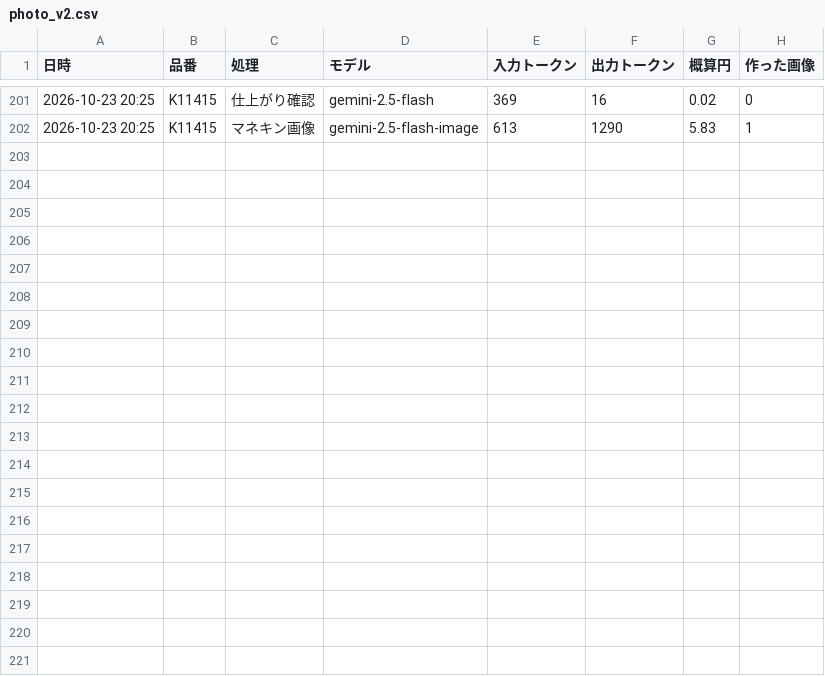
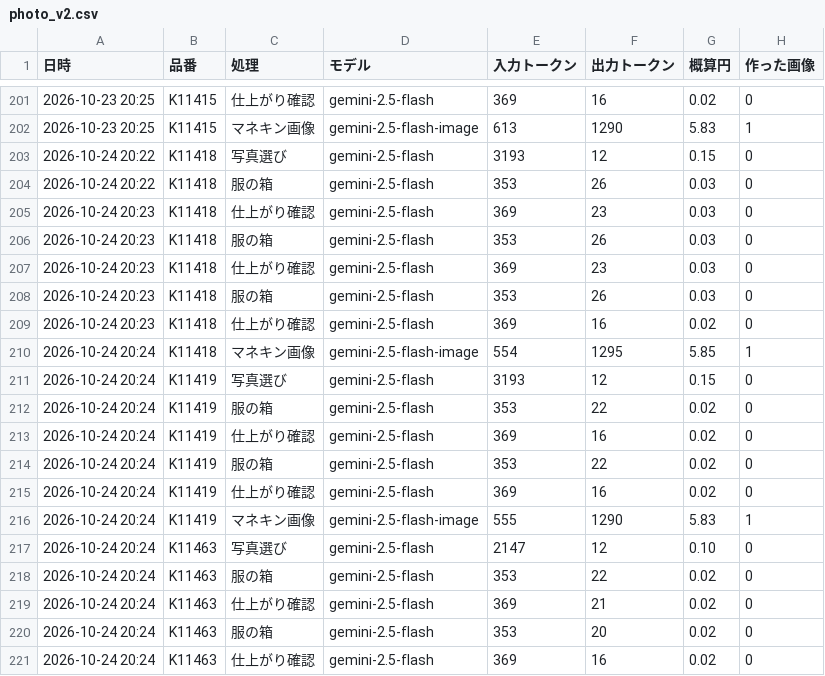
Before and after one commit to kobansame111-glitch/kobanzame-site, a CSV file: data/ai_cost/photo_v2.csv, drawn as a sheet; only a part is shown, gaps mark what is left out; the diff names each change by its address in the sheet, - before the commit and + after, or states it on an @@ line.

```diff
--- a/data/ai_cost/photo_v2.csv
+++ b/data/ai_cost/photo_v2.csv
+row 203: 2026-10-24 20:22 | K11418 | 写真選び | gemini-2.5-flash | 3193 | 12 | 0.15 | 0
+row 204: 2026-10-24 20:22 | K11418 | 服の箱 | gemini-2.5-flash | 353 | 26 | 0.03 | 0
+row 205: 2026-10-24 20:23 | K11418 | 仕上がり確認 | gemini-2.5-flash | 369 | 23 | 0.03 | 0
+row 206: 2026-10-24 20:23 | K11418 | 服の箱 | gemini-2.5-flash | 353 | 26 | 0.03 | 0
+row 207: 2026-10-24 20:23 | K11418 | 仕上がり確認 | gemini-2.5-flash | 369 | 23 | 0.03 | 0
+row 208: 2026-10-24 20:23 | K11418 | 服の箱 | gemini-2.5-flash | 353 | 26 | 0.03 | 0
+row 209: 2026-10-24 20:23 | K11418 | 仕上がり確認 | gemini-2.5-flash | 369 | 16 | 0.02 | 0
+row 210: 2026-10-24 20:24 | K11418 | マネキン画像 | gemini-2.5-flash-image | 554 | 1295 | 5.85 | 1
+row 211: 2026-10-24 20:24 | K11419 | 写真選び | gemini-2.5-flash | 3193 | 12 | 0.15 | 0
+row 212: 2026-10-24 20:24 | K11419 | 服の箱 | gemini-2.5-flash | 353 | 22 | 0.02 | 0
+row 213: 2026-10-24 20:24 | K11419 | 仕上がり確認 | gemini-2.5-flash | 369 | 16 | 0.02 | 0
+row 214: 2026-10-24 20:24 | K11419 | 服の箱 | gemini-2.5-flash | 353 | 22 | 0.02 | 0
+row 215: 2026-10-24 20:24 | K11419 | 仕上がり確認 | gemini-2.5-flash | 369 | 16 | 0.02 | 0
+row 216: 2026-10-24 20:24 | K11419 | マネキン画像 | gemini-2.5-flash-image | 555 | 1290 | 5.83 | 1
+row 217: 2026-10-24 20:24 | K11463 | 写真選び | gemini-2.5-flash | 2147 | 12 | 0.10 | 0
+row 218: 2026-10-24 20:24 | K11463 | 服の箱 | gemini-2.5-flash | 353 | 22 | 0.02 | 0
+row 219: 2026-10-24 20:24 | K11463 | 仕上がり確認 | gemini-2.5-flash | 369 | 21 | 0.02 | 0
+row 220: 2026-10-24 20:24 | K11463 | 服の箱 | gemini-2.5-flash | 353 | 20 | 0.02 | 0
+row 221: 2026-10-24 20:24 | K11463 | 仕上がり確認 | gemini-2.5-flash | 369 | 16 | 0.02 | 0
```
Also changed, not shown: 19 other files.
